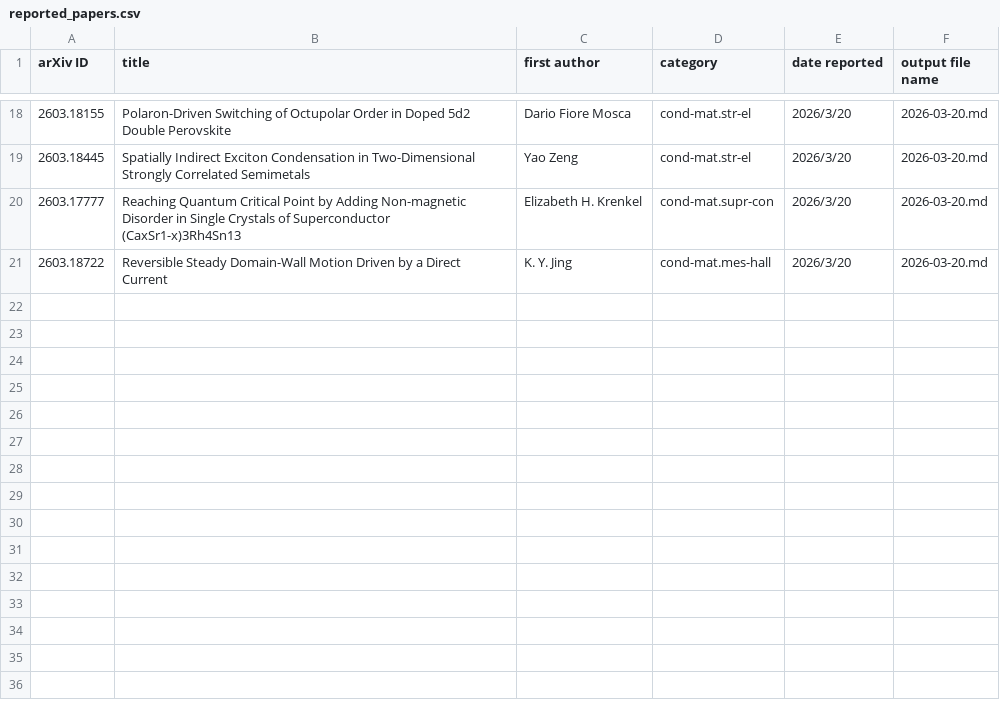
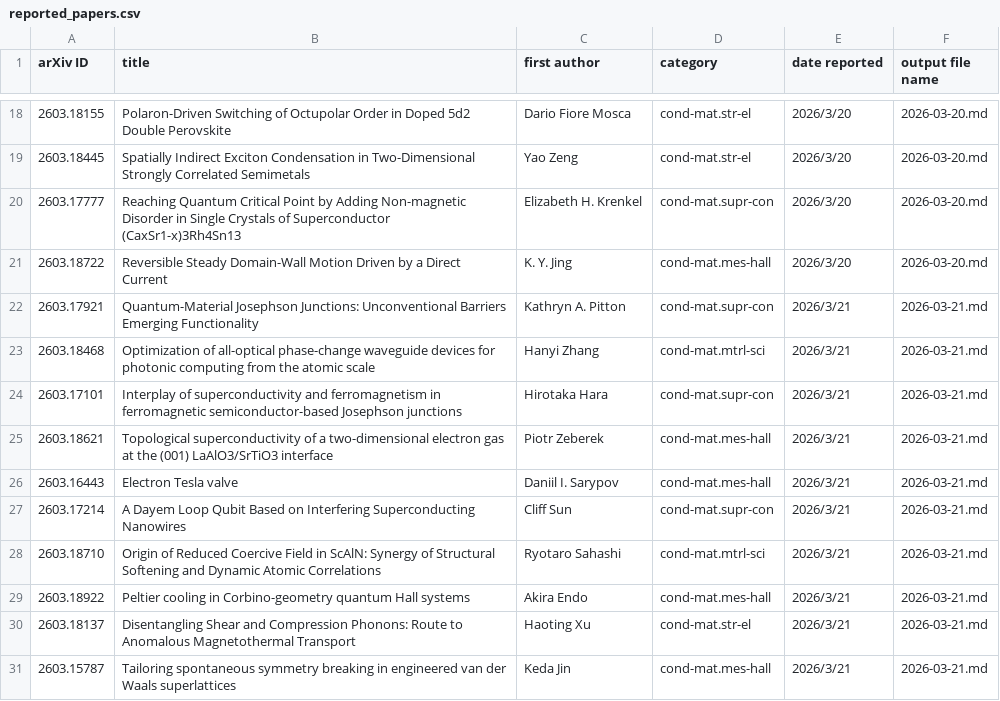
Before and after one commit to rd070672/arxiv-review, a CSV file: src/quantum/reported_papers.csv, drawn as a sheet; only a part is shown, gaps mark what is left out.

```diff
--- a/src/quantum/reported_papers.csv
+++ b/src/quantum/reported_papers.csv
@@ -21 +21,11 @@ arXiv ID,title,first author,category,date reported,output file name
 2603.18722,Reversible Steady Domain-Wall Motion Driven by a Direct Current,K. Y. Jing,cond-mat.mes-hall,2026/3/20,2026-03-20.md
+2603.17921,Quantum-Material Josephson Junctions: Unconventional Barriers Emerging Functionality,Kathryn A. Pitton,cond-mat.supr-con,2026/3/21,2026-03-21.md
+2603.18468,Optimization of all-optical phase-change waveguide devices for photonic computing from the atomic scale,Hanyi Zhang,cond-mat.mtrl-sci,2026/3/21,2026-03-21.md
+2603.17101,Interplay of superconductivity and ferromagnetism in ferromagnetic semiconductor-based Josephson junctions,Hirotaka Hara,cond-mat.supr-con,2026/3/21,2026-03-21.md
+2603.18621,Topological superconductivity of a two-dimensional electron gas at the (001) LaAlO3/SrTiO3 interface,Piotr Zeberek,cond-mat.mes-hall,2026/3/21,2026-03-21.md
+2603.16443,Electron Tesla valve,Daniil I. Sarypov,cond-mat.mes-hall,2026/3/21,2026-03-21.md
+2603.17214,A Dayem Loop Qubit Based on Interfering Superconducting Nanowires,Cliff Sun,cond-mat.supr-con,2026/3/21,2026-03-21.md
+2603.18710,Origin of Reduced Coercive Field in ScAlN: Synergy of Structural Softening and Dynamic Atomic Correlations,Ryotaro Sahashi,cond-mat.mtrl-sci,2026/3/21,2026-03-21.md
+2603.18922,Peltier cooling in Corbino-geometry quantum Hall systems,Akira Endo,cond-mat.mes-hall,2026/3/21,2026-03-21.md
+2603.18137,Disentangling Shear and Compression Phonons: Route to Anomalous Magnetothermal Transport,Haoting Xu,cond-mat.str-el,2026/3/21,2026-03-21.md
+2603.15787,Tailoring spontaneous symmetry breaking in engineered van der Waals superlattices,Keda Jin,cond-mat.mes-hall,2026/3/21,2026-03-21.md
```
Also changed, not shown: 31 other files.
